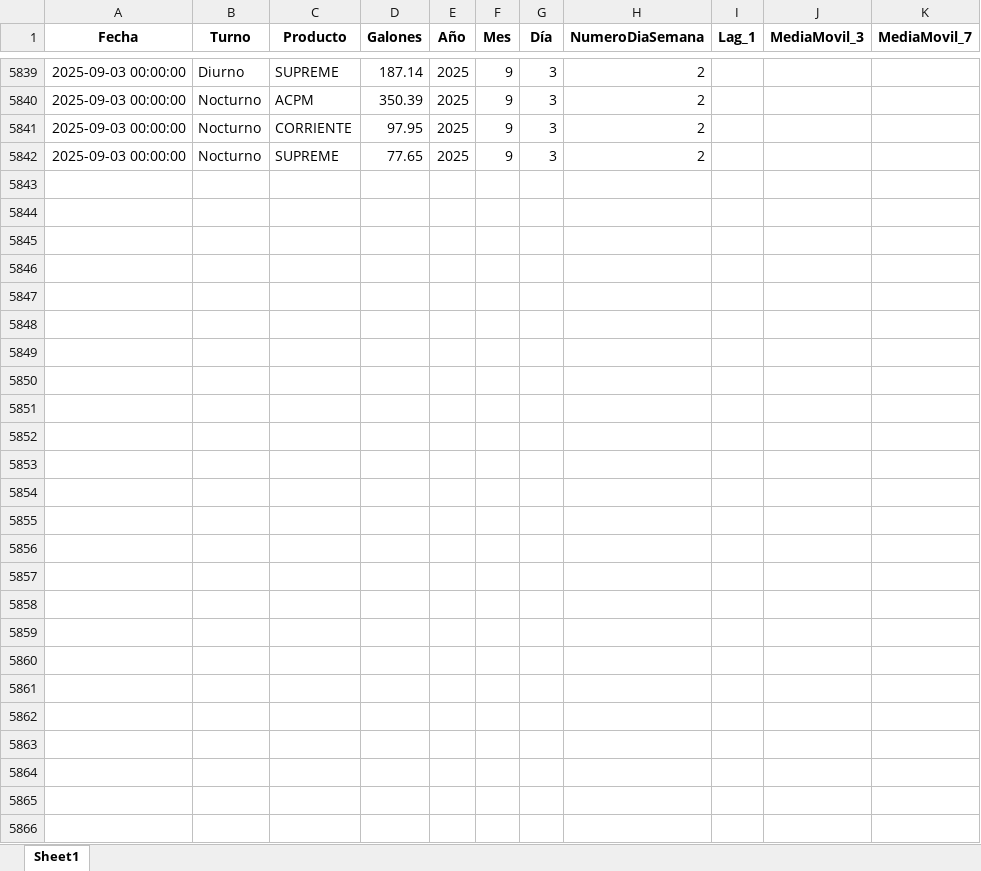
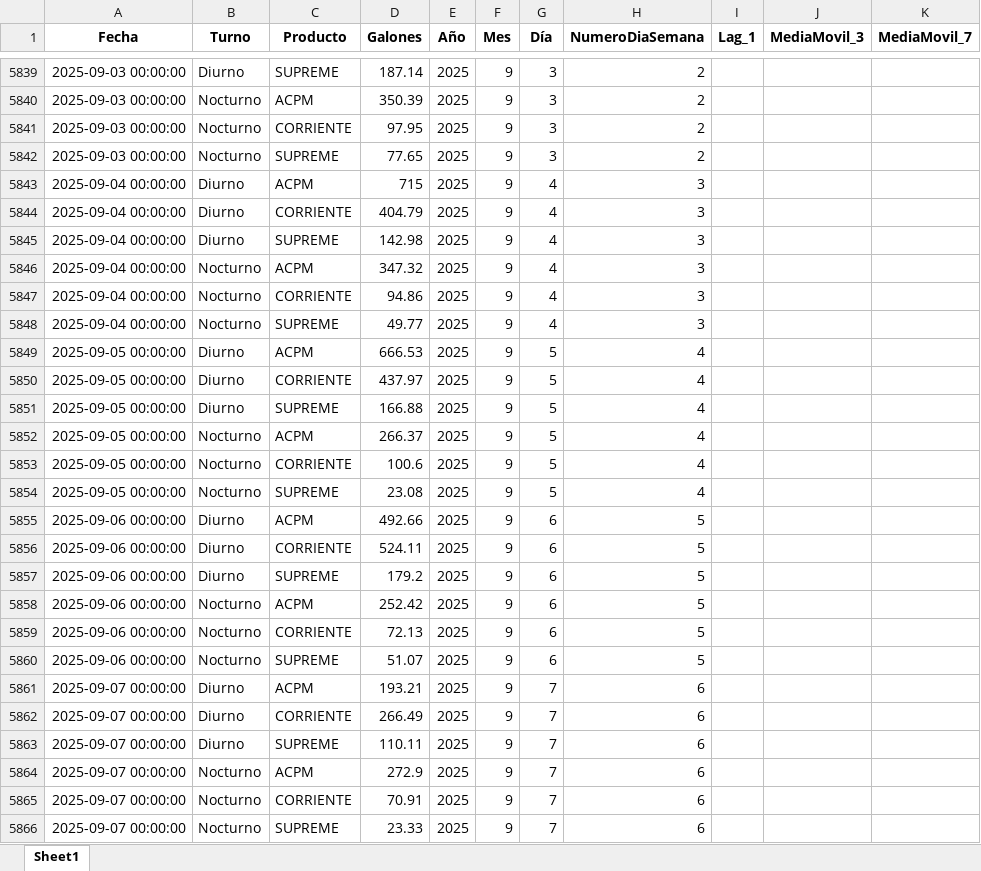
Before and after one commit to sebasmora0722/app-prediccion-combustible, an Excel workbook: data/turnos_preprocesado.xlsx, sheet Sheet1, drawn as a sheet; only a part is shown, gaps mark what is left out; values as stored, in another font and other column widths than the file's, no borders; the diff names each change by its address in the sheet, - before the commit and + after, or states it on an @@ line.

```diff
--- a/data/turnos_preprocesado.xlsx (sheet Sheet1)
+++ b/data/turnos_preprocesado.xlsx (sheet Sheet1)
+row 5843: 2025-09-04 00:00:00 | Diurno | ACPM | 715 | 2025 | 9 | 4 | 3
+row 5844: 2025-09-04 00:00:00 | Diurno | CORRIENTE | 404.79 | 2025 | 9 | 4 | 3
+row 5845: 2025-09-04 00:00:00 | Diurno | SUPREME | 142.98 | 2025 | 9 | 4 | 3
+row 5846: 2025-09-04 00:00:00 | Nocturno | ACPM | 347.32 | 2025 | 9 | 4 | 3
+row 5847: 2025-09-04 00:00:00 | Nocturno | CORRIENTE | 94.86 | 2025 | 9 | 4 | 3
+row 5848: 2025-09-04 00:00:00 | Nocturno | SUPREME | 49.77 | 2025 | 9 | 4 | 3
+row 5849: 2025-09-05 00:00:00 | Diurno | ACPM | 666.53 | 2025 | 9 | 5 | 4
+row 5850: 2025-09-05 00:00:00 | Diurno | CORRIENTE | 437.97 | 2025 | 9 | 5 | 4
+row 5851: 2025-09-05 00:00:00 | Diurno | SUPREME | 166.88 | 2025 | 9 | 5 | 4
+row 5852: 2025-09-05 00:00:00 | Nocturno | ACPM | 266.37 | 2025 | 9 | 5 | 4
+row 5853: 2025-09-05 00:00:00 | Nocturno | CORRIENTE | 100.6 | 2025 | 9 | 5 | 4
+row 5854: 2025-09-05 00:00:00 | Nocturno | SUPREME | 23.08 | 2025 | 9 | 5 | 4
+row 5855: 2025-09-06 00:00:00 | Diurno | ACPM | 492.66 | 2025 | 9 | 6 | 5
+row 5856: 2025-09-06 00:00:00 | Diurno | CORRIENTE | 524.11 | 2025 | 9 | 6 | 5
+row 5857: 2025-09-06 00:00:00 | Diurno | SUPREME | 179.2 | 2025 | 9 | 6 | 5
+row 5858: 2025-09-06 00:00:00 | Nocturno | ACPM | 252.42 | 2025 | 9 | 6 | 5
+row 5859: 2025-09-06 00:00:00 | Nocturno | CORRIENTE | 72.13 | 2025 | 9 | 6 | 5
+row 5860: 2025-09-06 00:00:00 | Nocturno | SUPREME | 51.07 | 2025 | 9 | 6 | 5
+row 5861: 2025-09-07 00:00:00 | Diurno | ACPM | 193.21 | 2025 | 9 | 7 | 6
+row 5862: 2025-09-07 00:00:00 | Diurno | CORRIENTE | 266.49 | 2025 | 9 | 7 | 6
+row 5863: 2025-09-07 00:00:00 | Diurno | SUPREME | 110.11 | 2025 | 9 | 7 | 6
+row 5864: 2025-09-07 00:00:00 | Nocturno | ACPM | 272.9 | 2025 | 9 | 7 | 6
+row 5865: 2025-09-07 00:00:00 | Nocturno | CORRIENTE | 70.91 | 2025 | 9 | 7 | 6
+row 5866: 2025-09-07 00:00:00 | Nocturno | SUPREME | 23.33 | 2025 | 9 | 7 | 6
```
Also changed, not shown: data/tanques_preprocesado.xlsx.
